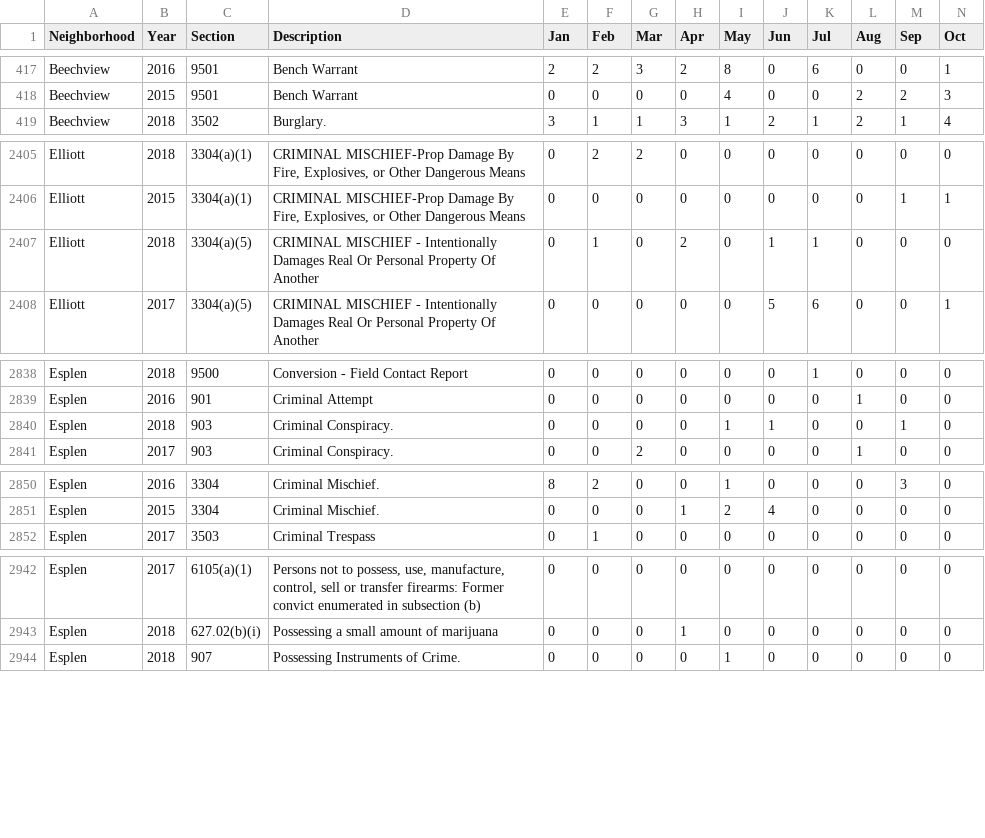
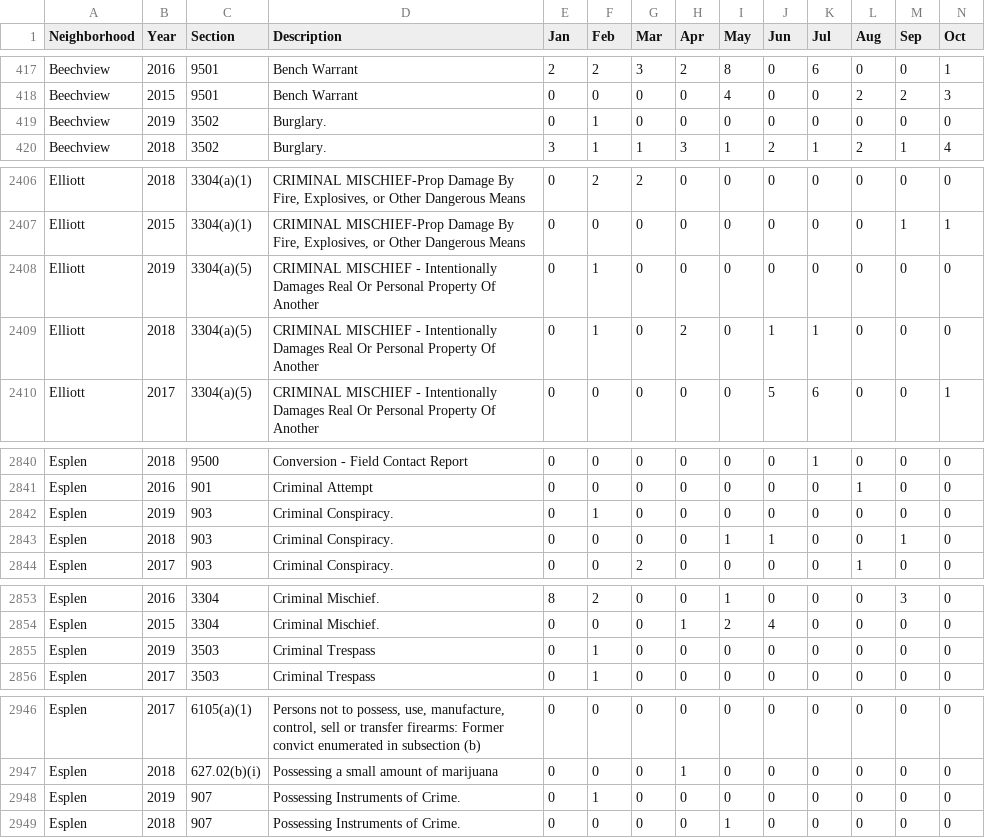
Before and after one commit to mhowe0422/mhowe0422.github.io, a CSV file: Zone6/Zone6data.csv, drawn as a sheet; only a part is shown, gaps mark what is left out; rows hold the shown columns only; the diff covers the shown part only; the diff names each change by its address in the sheet, - before the commit and + after, or states it on an @@ line.

```diff
--- a/Zone6/Zone6data.csv
+++ b/Zone6/Zone6data.csv
+row 419: Beechview | 2019 | 3502 | Burglary. | 0 | 1 | 0 | 0 | 0 | 0 | 0 | 0 | 0 | 0
+row 2408: Elliott | 2019 | 3304(a)(5) | CRIMINAL MISCHIEF - Intentionally Damages Real Or Personal Property Of Another | 0 | 1 | 0 | 0 | 0 | 0 | 0 | 0 | 0 | 0
+row 2842: Esplen | 2019 | 903 | Criminal Conspiracy. | 0 | 1 | 0 | 0 | 0 | 0 | 0 | 0 | 0 | 0
+row 2855: Esplen | 2019 | 3503 | Criminal Trespass | 0 | 1 | 0 | 0 | 0 | 0 | 0 | 0 | 0 | 0
+row 2948: Esplen | 2019 | 907 | Possessing Instruments of Crime. | 0 | 1 | 0 | 0 | 0 | 0 | 0 | 0 | 0 | 0
```
Also changed, not shown: 4 added rows, 2 moved rows and 18 edited cells elsewhere in this file, 1 other file.
